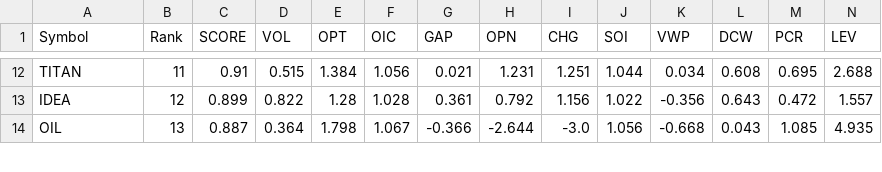
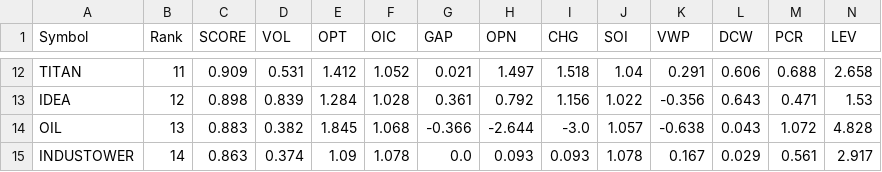
Before and after one commit to kumarshivuppcl-svg/morning-signal-bot, a CSV file: data/top15_2026-09-22.csv, drawn as a sheet; only a part is shown, gaps mark what is left out; rows hold the shown columns only; the diff covers the shown part only; the diff names each change by its address in the sheet, - before the commit and + after, or states it on an @@ line.

```diff
--- a/data/top15_2026-09-22.csv
+++ b/data/top15_2026-09-22.csv
-C12 (SCORE): 0.91
+C12 (SCORE): 0.909
-D12 (VOL): 0.515
+D12 (VOL): 0.531
-E12 (OPT): 1.384
+E12 (OPT): 1.412
-F12 (OIC): 1.056
+F12 (OIC): 1.052
-H12 (OPN): 1.231
+H12 (OPN): 1.497
-I12 (CHG): 1.251
+I12 (CHG): 1.518
-J12 (SOI): 1.044
+J12 (SOI): 1.04
-K12 (VWP): 0.034
+K12 (VWP): 0.291
-L12 (DCW): 0.608
+L12 (DCW): 0.606
-M12 (PCR): 0.695
+M12 (PCR): 0.688
-N12 (LEV): 2.688
+N12 (LEV): 2.658
-C13 (SCORE): 0.899
+C13 (SCORE): 0.898
-D13 (VOL): 0.822
+D13 (VOL): 0.839
-E13 (OPT): 1.28
+E13 (OPT): 1.284
-M13 (PCR): 0.472
+M13 (PCR): 0.471
-N13 (LEV): 1.557
+N13 (LEV): 1.53
-C14 (SCORE): 0.887
+C14 (SCORE): 0.883
-D14 (VOL): 0.364
+D14 (VOL): 0.382
-E14 (OPT): 1.798
+E14 (OPT): 1.845
-F14 (OIC): 1.067
+F14 (OIC): 1.068
-J14 (SOI): 1.056
+J14 (SOI): 1.057
-K14 (VWP): -0.668
+K14 (VWP): -0.638
-M14 (PCR): 1.085
+M14 (PCR): 1.072
-N14 (LEV): 4.935
+N14 (LEV): 4.828
+row 15: INDUSTOWER | 14 | 0.863 | 0.374 | 1.09 | 1.078 | 0.0 | 0.093 | 0.093 | 1.078 | 0.167 | 0.029 | 0.561 | 2.917
```
Also changed, not shown: 1 added row, 2 removed rows and 90 edited cells elsewhere in this file, 1 other file.
